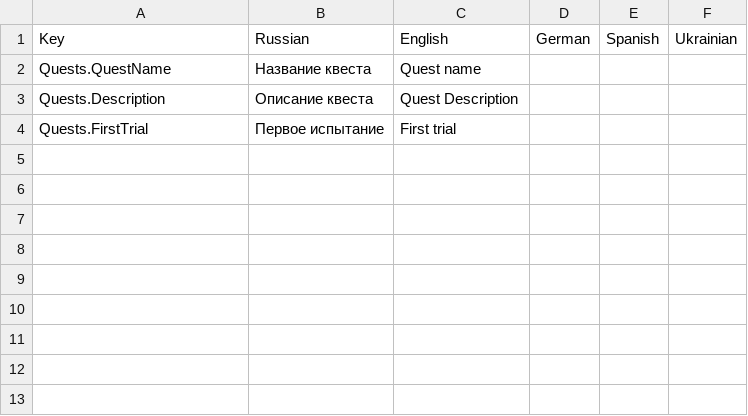
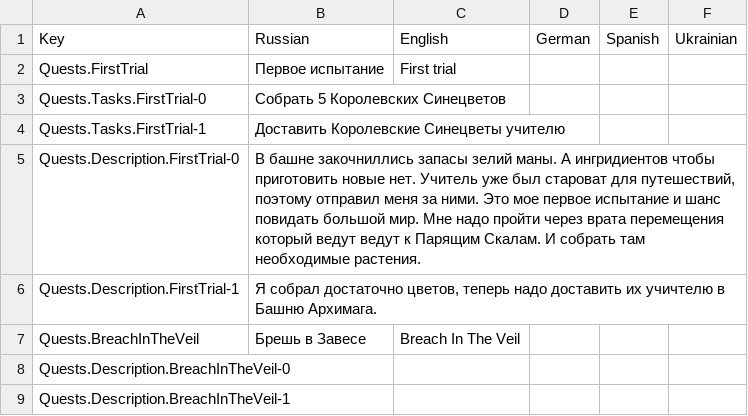
Before and after one commit to Cocaine4ik/The-First-Mage-Story, a CSV file: Assets/Resources/Data/Localization/Quests.csv, drawn as a sheet; removed rows and columns are numbered as before the commit, all else as after; the diff names each change by its address in the sheet, - before the commit and + after, or states it on an @@ line.

Commit message:
Quest System implementation + fix bugs with Quest Journal

```diff
--- a/Assets/Resources/Data/Localization/Quests.csv
+++ b/Assets/Resources/Data/Localization/Quests.csv
-row 2: Quests.QuestName | Название квеста | Quest name
-row 3: Quests.Description | Описание квеста | Quest Description
+row 3: Quests.Tasks.FirstTrial-0 | Собрать 5 Королевских Синецветов
+row 4: Quests.Tasks.FirstTrial-1 | Доставить Королевские Синецветы учителю
+row 5: Quests.Description.FirstTrial-0 | В башне закочниллись запасы зелий маны. А ингридиентов чтобы приготовить новые нет. Учитель уже был староват для путешествий, поэтому отправил меня за ними. Это мое первое испытание и шанс повидать большой мир. Мне надо пройти через врата перемещения который ведут ведут к Парящим Скалам. И собрать там необходимые растения.
+row 6: Quests.Description.FirstTrial-1 | Я собрал достаточно цветов, теперь надо доставить их учичтелю в Башню Архимага.
+row 7: Quests.BreachInTheVeil | Брешь в Завесе | Breach In The Veil
+row 8: Quests.Description.BreachInTheVeil-0
+row 9: Quests.Description.BreachInTheVeil-1
```
Also changed, not shown: Assets/Resources/Data/Localization/UI.csv, 13 other files.
